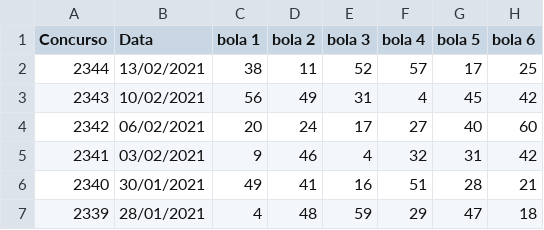
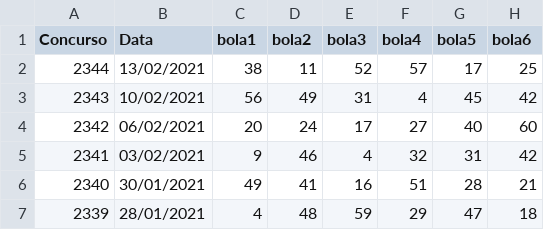
Before and after one commit to Eloiza/MegaSenaJS, a CSV file: Dataset/mega_sena.csv, drawn as a sheet; only a part is shown.

Commit message:
Adicionando dataset com todos os jogos da megasena

```diff
--- a/Dataset/mega_sena.csv
+++ b/Dataset/mega_sena.csv
@@ -1,2 +1,2 @@
-Concurso,Data,bola 1,bola 2,bola 3,bola 4,bola 5,bola 6
+Concurso,Data,bola1,bola2,bola3,bola4,bola5,bola6
 2344,13/02/2021,38,11,52,57,17,25
```
